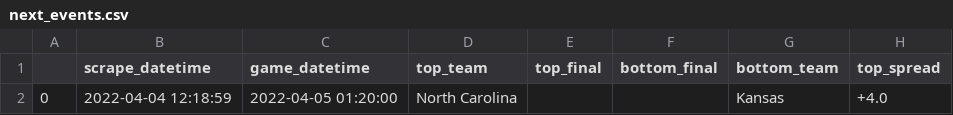
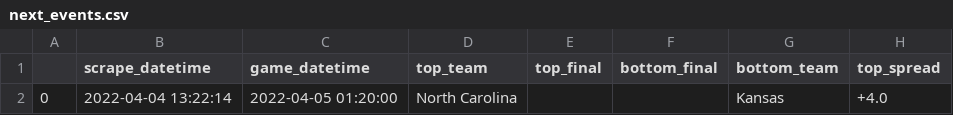
Before and after one commit to rileypeterson/movada, a CSV file: ncaab/data/bovada/next_events.csv, drawn as a sheet; only a part is shown; the diff names each change by its address in the sheet, - before the commit and + after, or states it on an @@ line.

```diff
--- a/ncaab/data/bovada/next_events.csv
+++ b/ncaab/data/bovada/next_events.csv
-B2 (scrape_datetime): 2022-04-04 12:18:59
+B2 (scrape_datetime): 2022-04-04 13:22:14
```
Also changed, not shown: ncaab/data/bovada/last_events.csv.
